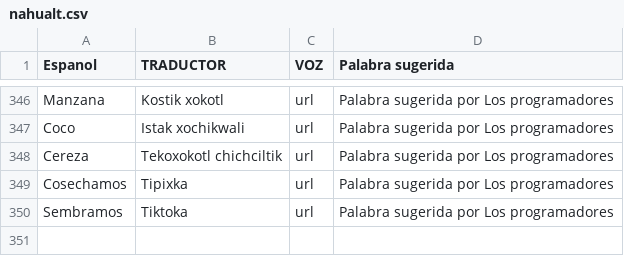
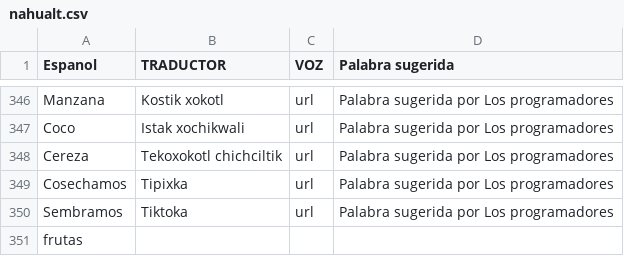
Before and after one commit to aplicacionnaualt-lgtm/diccionario, a CSV file: nahualt.csv, drawn as a sheet; only a part is shown, gaps mark what is left out; the diff names each change by its address in the sheet, - before the commit and + after, or states it on an @@ line.

Commit message:
Actualización con BOM UTF-8 para nahuatl - 2026-05-27T17:04:50.281Z

```diff
--- a/nahualt.csv
+++ b/nahualt.csv
+row 351: frutas
```
